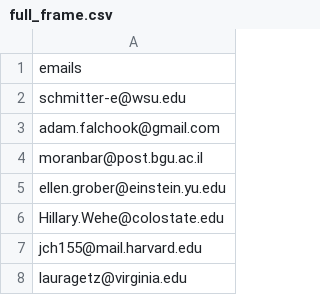
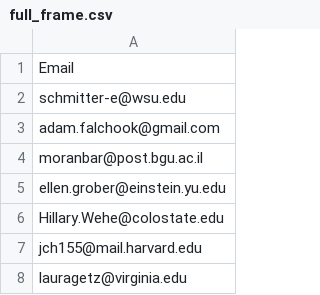
Before and after one commit to guhjy/2015ori-1, a CSV file: materials/study_01/sampling_frame/full_frame.csv, drawn as a sheet; only a part is shown.

Commit message:
Update supporting files and materials

```diff
--- a/materials/study_01/sampling_frame/full_frame.csv
+++ b/materials/study_01/sampling_frame/full_frame.csv
@@ -1,2 +1,2 @@
-emails
+Email
 schmitter-e@wsu.edu
```
Also changed, not shown: 18 other files.
